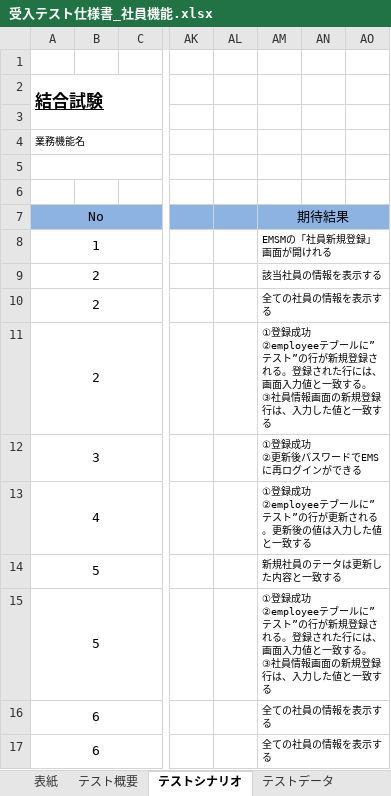
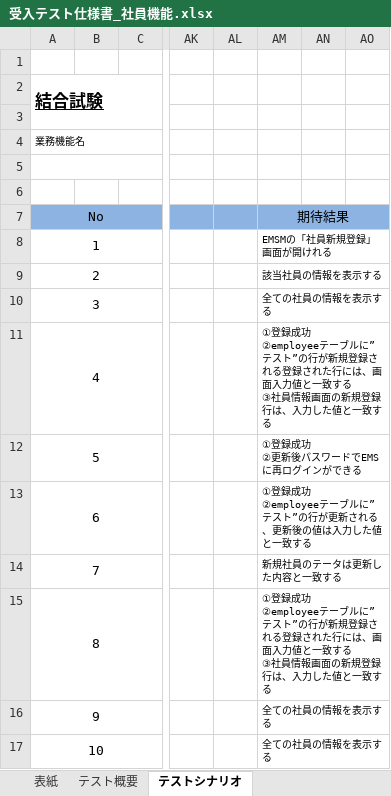
Before and after one commit to softtechSoft/emsm, an Excel workbook: DOC/受入テスト/受入テスト仕様書_社員機能.xlsx, sheet テストシナリオ, drawn as a sheet; only a part is shown, gaps mark what is left out; values as stored, in another font and other column widths than the file's, no borders; ↵ is a line break in a cell; the diff names each change by its address in the sheet, - before the commit and + after, or states it on an @@ line.

```diff
--- a/DOC/受入テスト/受入テスト仕様書_社員機能.xlsx (sheet テストシナリオ)
+++ b/DOC/受入テスト/受入テスト仕様書_社員機能.xlsx (sheet テストシナリオ)
-sheet tab: テストデータ
-A10 (業務機能名): 2
+A10 (業務機能名): 3
-A11 (業務機能名): 2
+A11 (業務機能名): 4
-AM11: …功 ↵ ②employeeテブールに”テスト”の行が新規登録される。登録された行には、画面入力値と一致する。 ↵ ③社員…
+AM11: …功 ↵ ②employeeテーブルに”テスト”の行が新規登録される登録された行には、画面入力値と一致する ↵ ③社員…
-A12 (業務機能名): 3
+A12 (業務機能名): 5
-A13 (業務機能名): 4
+A13 (業務機能名): 6
-AM13: …功 ↵ ②employeeテブールに”テスト”の行が更新される。更新後の…
+AM13: …功 ↵ ②employeeテーブルに”テスト”の行が更新される、更新後の…
-A14 (業務機能名): 5
+A14 (業務機能名): 7
-A15 (業務機能名): 5
+A15 (業務機能名): 8
-AM15: …功 ↵ ②employeeテブールに”テスト”の行が新規登録される。登録された行には、画面入力値と一致する。 ↵ ③社員…
+AM15: …功 ↵ ②employeeテーブルに”テスト”の行が新規登録される登録された行には、画面入力値と一致する ↵ ③社員…
-A16 (業務機能名): 6
+A16 (業務機能名): 9
-A17 (業務機能名): 6
+A17 (業務機能名): 10
```
Also changed, not shown: 3 other files.
